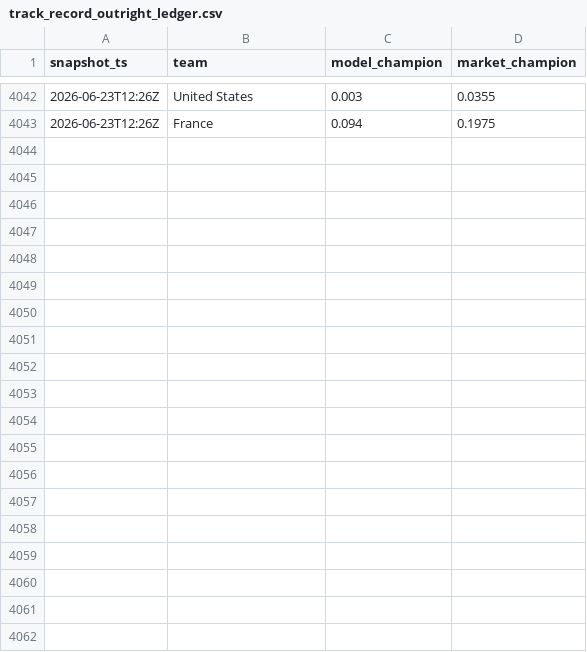
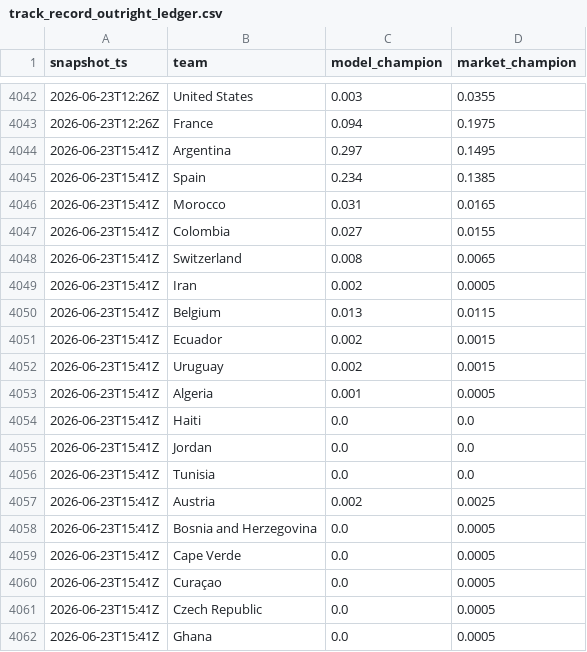
Before and after one commit to matteodethomasis-svg/wc2026-model, a CSV file: reports/track_record_outright_ledger.csv, drawn as a sheet; only a part is shown, gaps mark what is left out; the diff covers the shown part only.

```diff
--- a/reports/track_record_outright_ledger.csv
+++ b/reports/track_record_outright_ledger.csv
@@ -4043 +4043,20 @@ snapshot_ts,team,model_champion,market_champion
 2026-06-23T12:26Z,France,0.094,0.1975
+2026-06-23T15:41Z,Argentina,0.297,0.1495
+2026-06-23T15:41Z,Spain,0.234,0.1385
+2026-06-23T15:41Z,Morocco,0.031,0.0165
+2026-06-23T15:41Z,Colombia,0.027,0.0155
+2026-06-23T15:41Z,Switzerland,0.008,0.0065
+2026-06-23T15:41Z,Iran,0.002,0.0005
+2026-06-23T15:41Z,Belgium,0.013,0.0115
+2026-06-23T15:41Z,Ecuador,0.002,0.0015
+2026-06-23T15:41Z,Uruguay,0.002,0.0015
+2026-06-23T15:41Z,Algeria,0.001,0.0005
+2026-06-23T15:41Z,Haiti,0.0,0.0
+2026-06-23T15:41Z,Jordan,0.0,0.0
+2026-06-23T15:41Z,Tunisia,0.0,0.0
+2026-06-23T15:41Z,Austria,0.002,0.0025
+2026-06-23T15:41Z,Bosnia and Herzegovina,0.0,0.0005
+2026-06-23T15:41Z,Cape Verde,0.0,0.0005
+2026-06-23T15:41Z,Curaçao,0.0,0.0005
+2026-06-23T15:41Z,Czech Republic,0.0,0.0005
+2026-06-23T15:41Z,Ghana,0.0,0.0005
```
Also changed, not shown: 28 added rows elsewhere in this file, data/interim/polymarket_world_cup_winner.csv, 3 other files.
